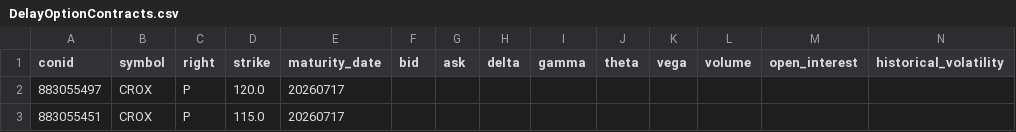
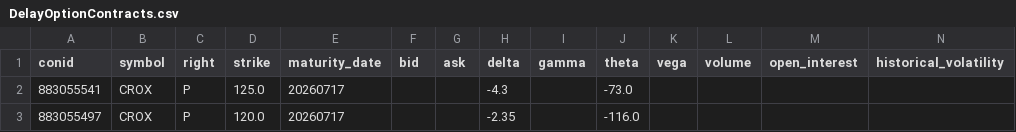
Before and after one commit to MathiasStadler/ibkr_gateway_python_curl, a CSV file: python/DelayOptionContracts.csv, drawn as a sheet; only a part is shown; removed rows and columns are numbered as before the commit, all else as after; rows hold the shown columns only; the diff names each change by its address in the sheet, - before the commit and + after, or states it on an @@ line.

```diff
--- a/python/DelayOptionContracts.csv
+++ b/python/DelayOptionContracts.csv
+row 2: 883055541 | CROX | P | 125.0 | 20260717 |  |  | -4.3 |  | -73.0
-H3 (delta): (empty)
+H3 (delta): -2.35
-J3 (theta): (empty)
+J3 (theta): -116.0
-row 3: 883055451 | CROX | P | 115.0 | 20260717
```
Also changed, not shown: python/stock_price.csv.
